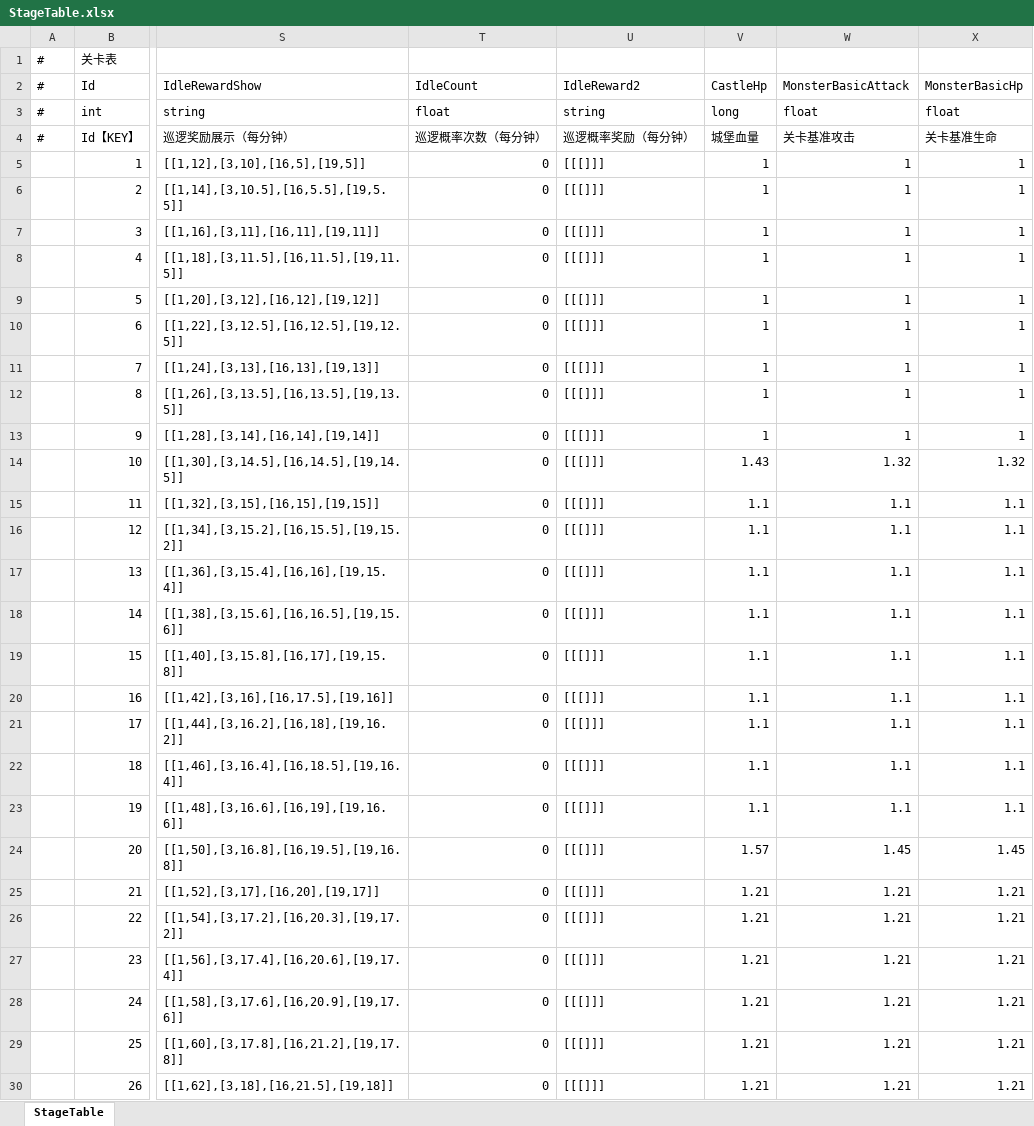
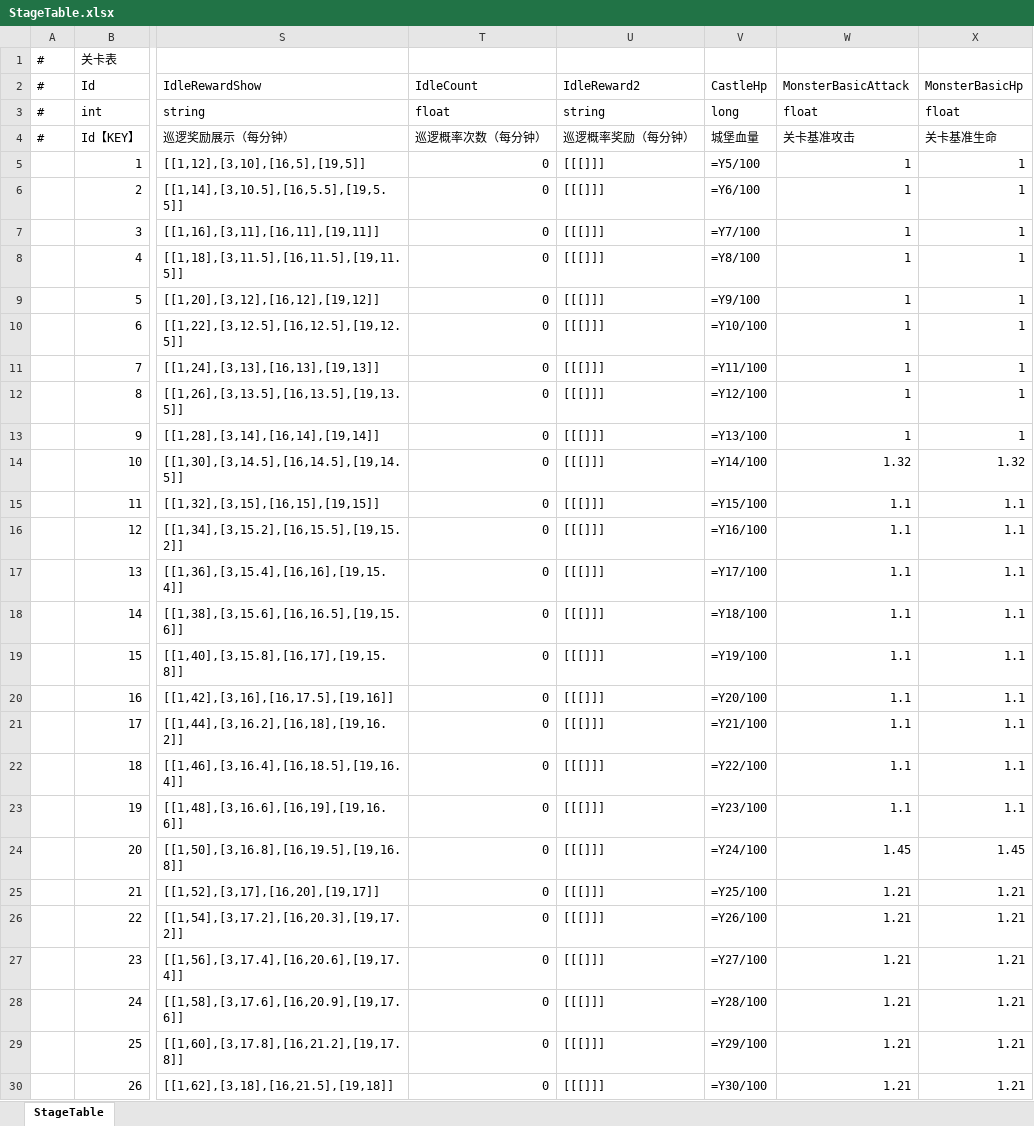
Before and after one commit to ShawnXiaoWork/DevToolBar, an Excel workbook: public/StageTable.xlsx, sheet StageTable, drawn as a sheet; only a part is shown, gaps mark what is left out; values as stored, in another font and other column widths than the file's, no borders; formulas are shown in place of their values; the diff covers the shown part only; the diff names each change by its address in the sheet, - before the commit and + after, or states it on an @@ line.

```diff
--- a/public/StageTable.xlsx (sheet StageTable)
+++ b/public/StageTable.xlsx (sheet StageTable)
-V5 (CastleHp): 1
+V5 (CastleHp): =Y5/100
-V6 (CastleHp): 1
+V6 (CastleHp): =Y6/100
-V7 (CastleHp): 1
+V7 (CastleHp): =Y7/100
-V8 (CastleHp): 1
+V8 (CastleHp): =Y8/100
-V9 (CastleHp): 1
+V9 (CastleHp): =Y9/100
-V10 (CastleHp): 1
+V10 (CastleHp): =Y10/100
-V11 (CastleHp): 1
+V11 (CastleHp): =Y11/100
-V12 (CastleHp): 1
+V12 (CastleHp): =Y12/100
-V13 (CastleHp): 1
+V13 (CastleHp): =Y13/100
-V14 (CastleHp): 1.43
+V14 (CastleHp): =Y14/100
-V15 (CastleHp): 1.1
+V15 (CastleHp): =Y15/100
-V16 (CastleHp): 1.1
+V16 (CastleHp): =Y16/100
-V17 (CastleHp): 1.1
+V17 (CastleHp): =Y17/100
-V18 (CastleHp): 1.1
+V18 (CastleHp): =Y18/100
-V19 (CastleHp): 1.1
+V19 (CastleHp): =Y19/100
-V20 (CastleHp): 1.1
+V20 (CastleHp): =Y20/100
-V21 (CastleHp): 1.1
+V21 (CastleHp): =Y21/100
-V22 (CastleHp): 1.1
+V22 (CastleHp): =Y22/100
-V23 (CastleHp): 1.1
+V23 (CastleHp): =Y23/100
-V24 (CastleHp): 1.57
+V24 (CastleHp): =Y24/100
-V25 (CastleHp): 1.21
+V25 (CastleHp): =Y25/100
-V26 (CastleHp): 1.21
+V26 (CastleHp): =Y26/100
-V27 (CastleHp): 1.21
+V27 (CastleHp): =Y27/100
-V28 (CastleHp): 1.21
+V28 (CastleHp): =Y28/100
-V29 (CastleHp): 1.21
+V29 (CastleHp): =Y29/100
-V30 (CastleHp): 1.21
+V30 (CastleHp): =Y30/100
```
Also changed, not shown: 174 edited cells elsewhere in this sheet, public/ArmyTable.xlsx, 5 other files.
